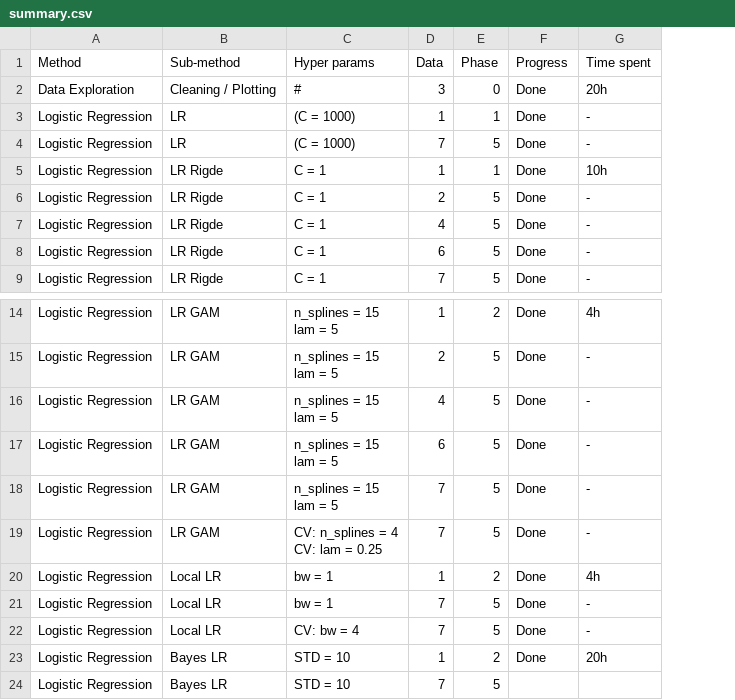
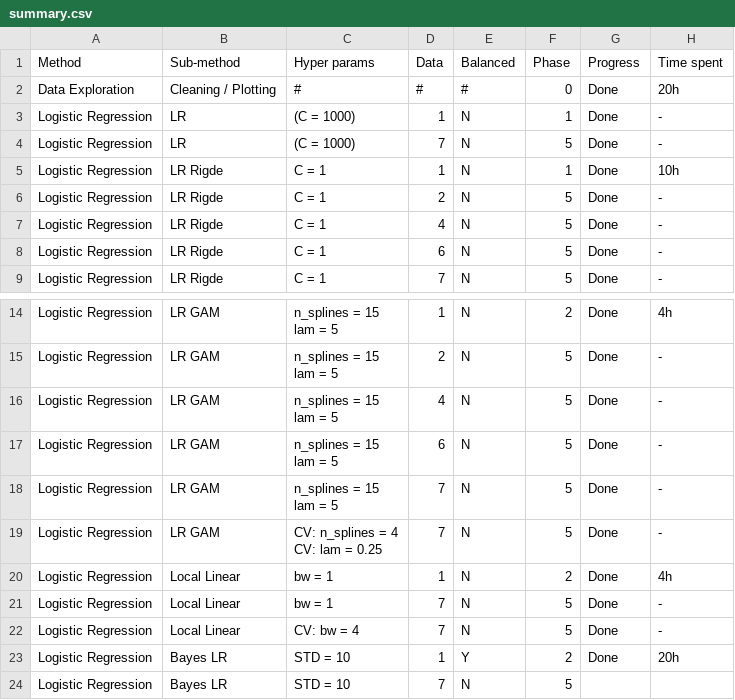
Before and after one commit to mysterious-ben/Titanic, a CSV file: data/description/summary.csv, drawn as a sheet; only a part is shown, gaps mark what is left out; the diff covers the shown part only; the diff names each change by its address in the sheet, - before the commit and + after, or states it on an @@ line.

```diff
--- a/data/description/summary.csv
+++ b/data/description/summary.csv
+column E (Balanced), rows 2-9: # | N | N | N | N | N | N | N; rows 14-24: N | N | N | N | N | N | N | N | N | Y | N
-D2 (Data): 3
+D2 (Data): #
-B20:B22 (Sub-method): Local LR
+B20:B22 (Sub-method): Local Linear
```
Also changed, not shown: 7 added rows and 14 edited cells elsewhere in this file, 5 other files.
